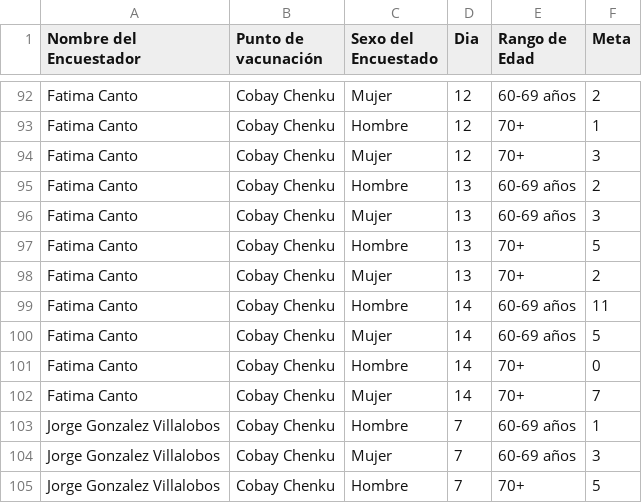
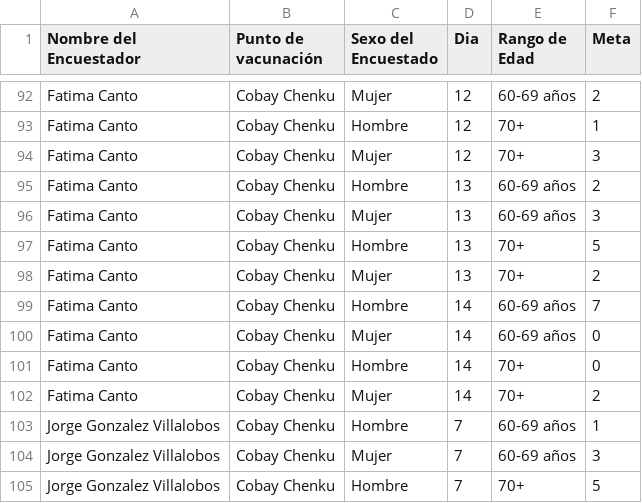
Before and after one commit to JoseCarloN/Shiny, a CSV file: Metas.csv, drawn as a sheet; only a part is shown, gaps mark what is left out.

Commit message:
Add files via upload

```diff
--- a/Metas.csv
+++ b/Metas.csv
@@ -98,6 +98,6 @@ Fatima Canto,Cobay Chenku,Hombre,13,70+,5
 Fatima Canto,Cobay Chenku,Mujer,13,70+,2
-Fatima Canto,Cobay Chenku,Hombre,14,60-69 años,11
-Fatima Canto,Cobay Chenku,Mujer,14,60-69 años,5
+Fatima Canto,Cobay Chenku,Hombre,14,60-69 años,7
+Fatima Canto,Cobay Chenku,Mujer,14,60-69 años,0
 Fatima Canto,Cobay Chenku,Hombre,14,70+,0
-Fatima Canto,Cobay Chenku,Mujer,14,70+,7
+Fatima Canto,Cobay Chenku,Mujer,14,70+,2
 Jorge Gonzalez Villalobos,Cobay Chenku,Hombre,7,60-69 años,1
```
